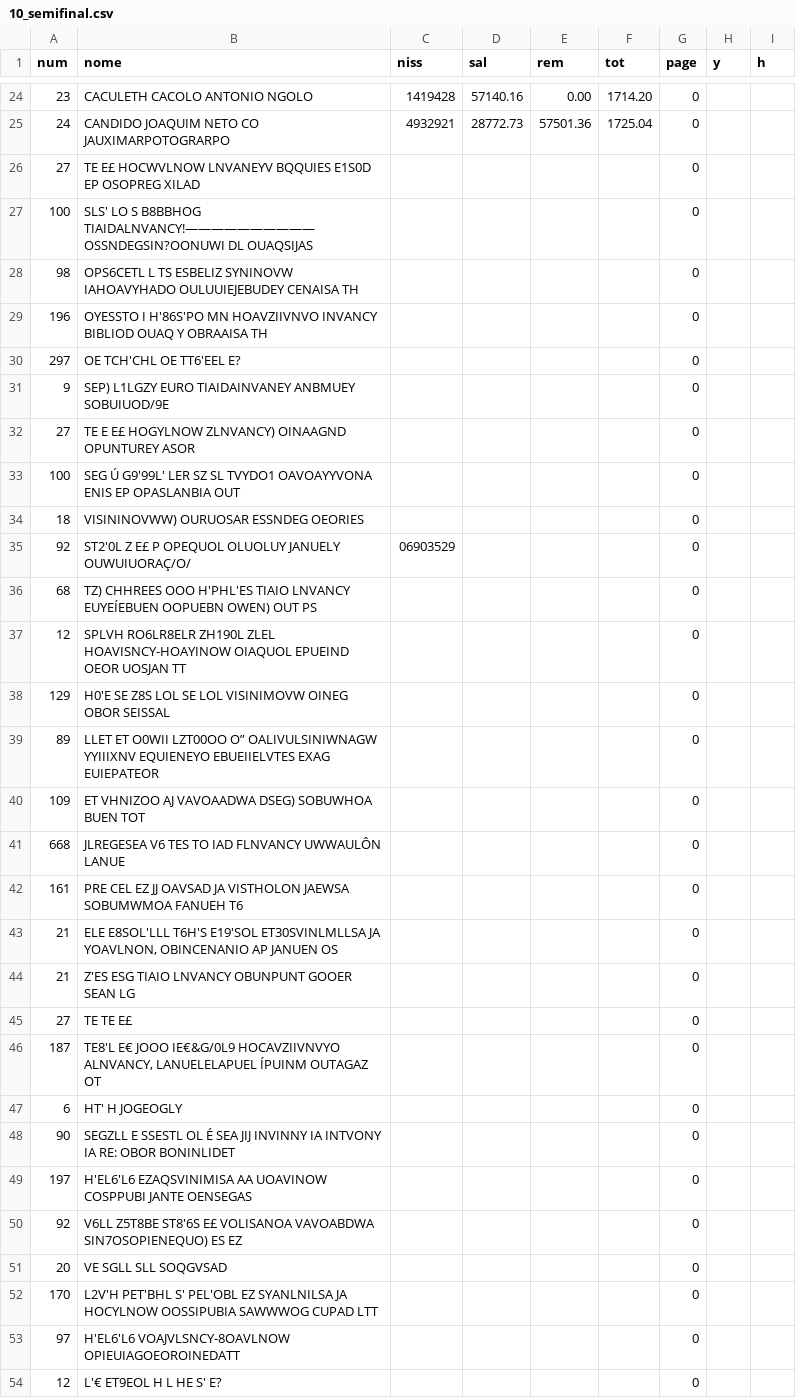
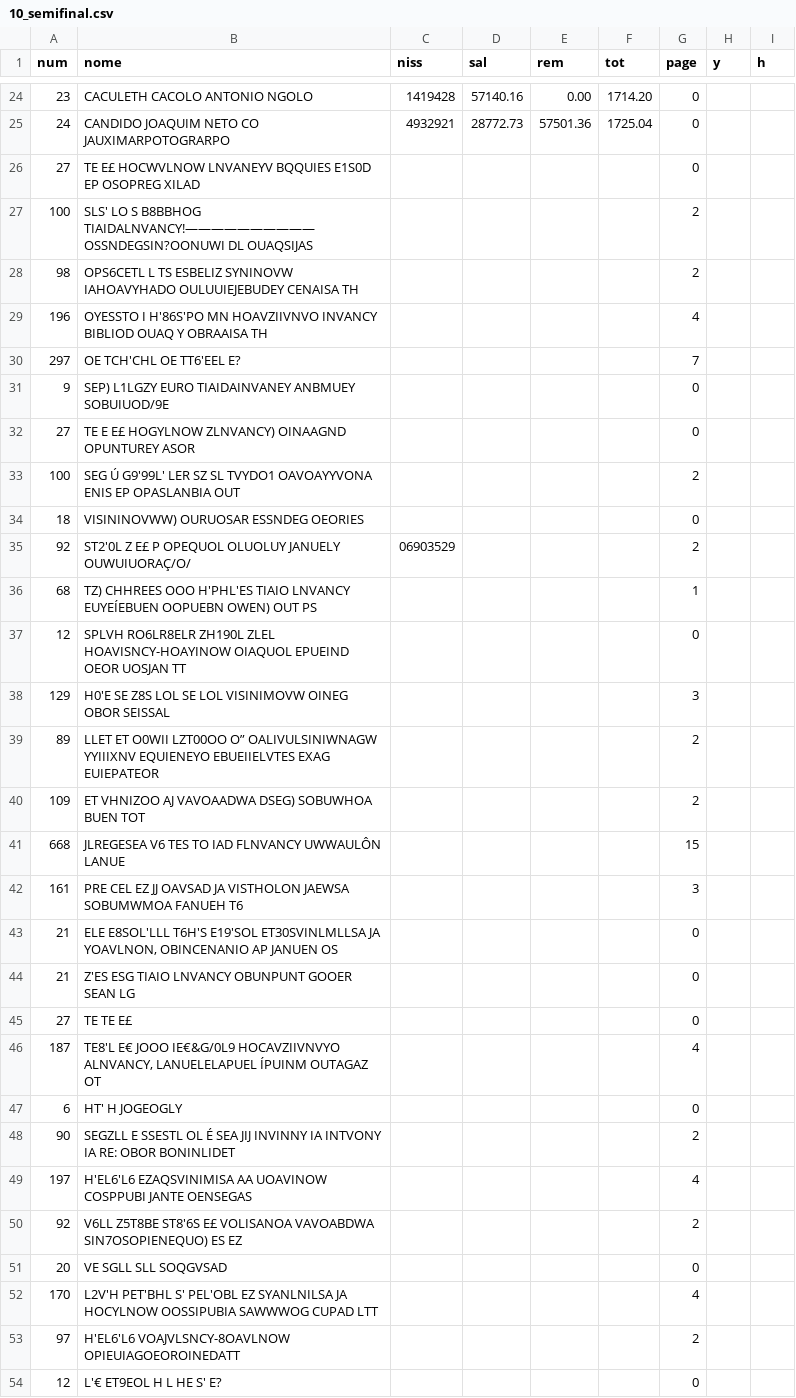
Before and after one commit to CredoDivaldo/mapa-inss-elecnor-2013, a CSV file: data/2018/10_semifinal.csv, drawn as a sheet; only a part is shown, gaps mark what is left out.

```diff
--- a/data/2018/10_semifinal.csv
+++ b/data/2018/10_semifinal.csv
@@ -26,18 +26,18 @@
 27,TE E£ HOCWVLNOW LNVANEYV BQQUIES E1S0D EP OSOPREG XILAD,,,,,0,,
-100,SLS' LO S B8BBHOG TIAIDALNVANCY!—————————— OSSNDEGSIN?OONUWI DL OUAQSIJAS,,,,,0,,
-98,OPS6CETL L TS ESBELIZ SYNINOVW IAHOAVYHADO OULUUIEJEBUDEY CENAISA TH,,,,,0,,
-196,OYESSTO I H'86S'PO MN HOAVZIIVNVO INVANCY BIBLIOD OUAQ Y OBRAAISA TH,,,,,0,,
-297,OE TCH'CHL OE TT6'EEL E?,,,,,0,,
+100,SLS' LO S B8BBHOG TIAIDALNVANCY!—————————— OSSNDEGSIN?OONUWI DL OUAQSIJAS,,,,,2,,
+98,OPS6CETL L TS ESBELIZ SYNINOVW IAHOAVYHADO OULUUIEJEBUDEY CENAISA TH,,,,,2,,
+196,OYESSTO I H'86S'PO MN HOAVZIIVNVO INVANCY BIBLIOD OUAQ Y OBRAAISA TH,,,,,4,,
+297,OE TCH'CHL OE TT6'EEL E?,,,,,7,,
 9,SEP) L1LGZY EURO TIAIDAINVANEY ANBMUEY SOBUIUOD/9E,,,,,0,,
 27,TE E E£ HOGYLNOW ZLNVANCY) OINAAGND OPUNTUREY ASOR,,,,,0,,
-100,SEG Ú G9'99L' LER SZ SL TVYDO1 OAVOAYYVONA ENIS EP OPASLANBIA OUT,,,,,0,,
+100,SEG Ú G9'99L' LER SZ SL TVYDO1 OAVOAYYVONA ENIS EP OPASLANBIA OUT,,,,,2,,
 18,VISININOVWW) OURUOSAR ESSNDEG OEORIES,,,,,0,,
-92,ST2'0L Z E£ P OPEQUOL OLUOLUY JANUELY OUWUIUORAÇ/O/,06903529,,,,0,,
-68,TZ) CHHREES OOO H'PHL'ES TIAIO LNVANCY EUYEÍEBUEN OOPUEBN OWEN) OUT PS,,,,,0,,
+92,ST2'0L Z E£ P OPEQUOL OLUOLUY JANUELY OUWUIUORAÇ/O/,06903529,,,,2,,
+68,TZ) CHHREES OOO H'PHL'ES TIAIO LNVANCY EUYEÍEBUEN OOPUEBN OWEN) OUT PS,,,,,1,,
 12,SPLVH RO6LR8ELR ZH190L ZLEL HOAVISNCY-HOAYINOW OIAQUOL EPUEIND OEOR UOSJAN TT,,,,,0,,
-129,H0'E SE Z8S LOL SE LOL VISINIMOVW OINEG OBOR SEISSAL,,,,,0,,
-89,LLET ET O0WII LZT00OO O” OALIVULSINIWNAGW YYIIIXNV EQUIENEYO EBUEIIELVTES EXAG EUIEPATEOR,,,,,0,,
-109,ET VHNIZOO AJ VAVOAADWA DSEG) SOBUWHOA BUEN TOT,,,,,0,,
-668,JLREGESEA V6 TES TO IAD FLNVANCY UWWAULÔN LANUE,,,,,0,,
-161,PRE CEL EZ JJ OAVSAD JA VISTHOLON JAEWSA SOBUMWMOA FANUEH T6,,,,,0,,
+129,H0'E SE Z8S LOL SE LOL VISINIMOVW OINEG OBOR SEISSAL,,,,,3,,
+89,LLET ET O0WII LZT00OO O” OALIVULSINIWNAGW YYIIIXNV EQUIENEYO EBUEIIELVTES EXAG EUIEPATEOR,,,,,2,,
+109,ET VHNIZOO AJ VAVOAADWA DSEG) SOBUWHOA BUEN TOT,,,,,2,,
+668,JLREGESEA V6 TES TO IAD FLNVANCY UWWAULÔN LANUE,,,,,15,,
+161,PRE CEL EZ JJ OAVSAD JA VISTHOLON JAEWSA SOBUMWMOA FANUEH T6,,,,,3,,
 21,"ELE E8SOL'LLL T6H'S E19'SOL ET30SVINLMLLSA JA YOAVLNON, OBINCENANIO AP JANUEN OS",,,,,0,,
@@ -45,10 +45,10 @@
 27,TE TE E£,,,,,0,,
-187,"TE8'L E€ JOOO IE€&G/0L9 HOCAVZIIVNVYO ALNVANCY, LANUELELAPUEL ÍPUINM OUTAGAZ OT",,,,,0,,
+187,"TE8'L E€ JOOO IE€&G/0L9 HOCAVZIIVNVYO ALNVANCY, LANUELELAPUEL ÍPUINM OUTAGAZ OT",,,,,4,,
 6,HT' H JOGEOGLY,,,,,0,,
-90,SEGZLL E SSESTL OL É SEA JIJ INVINNY IA INTVONY IA RE: OBOR BONINLIDET,,,,,0,,
-197,H'EL6'L6 EZAQSVINIMISA AA UOAVINOW COSPPUBI JANTE OENSEGAS,,,,,0,,
-92,V6LL Z5T8BE ST8'6S E£ VOLISANOA VAVOABDWA SIN7OSOPIENEQUO) ES EZ,,,,,0,,
+90,SEGZLL E SSESTL OL É SEA JIJ INVINNY IA INTVONY IA RE: OBOR BONINLIDET,,,,,2,,
+197,H'EL6'L6 EZAQSVINIMISA AA UOAVINOW COSPPUBI JANTE OENSEGAS,,,,,4,,
+92,V6LL Z5T8BE ST8'6S E£ VOLISANOA VAVOABDWA SIN7OSOPIENEQUO) ES EZ,,,,,2,,
 20,VE SGLL SLL SOQGVSAD,,,,,0,,
-170,L2V'H PET'BHL S' PEL'OBL EZ SYANLNILSA JA HOCYLNOW OOSSIPUBIA SAWWWOG CUPAD LTT,,,,,0,,
-97,H'EL6'L6 VOAJVLSNCY-8OAVLNOW OPIEUIAGOEOROINEDATT,,,,,0,,
+170,L2V'H PET'BHL S' PEL'OBL EZ SYANLNILSA JA HOCYLNOW OOSSIPUBIA SAWWWOG CUPAD LTT,,,,,4,,
+97,H'EL6'L6 VOAJVLSNCY-8OAVLNOW OPIEUIAGOEOROINEDATT,,,,,2,,
 12,L'€ ET9EOL H L HE S' E?,,,,,0,,
```
Also changed, not shown: data/2018/11_semifinal.csv, data/2018/12_semifinal.csv, 3 other files.
